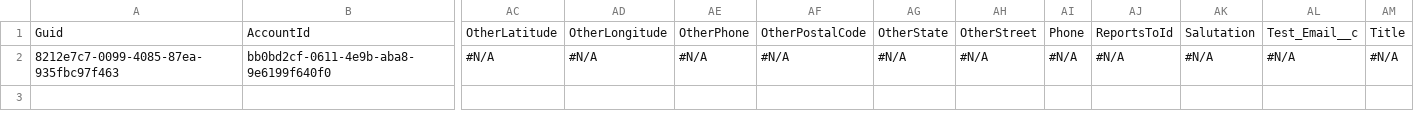
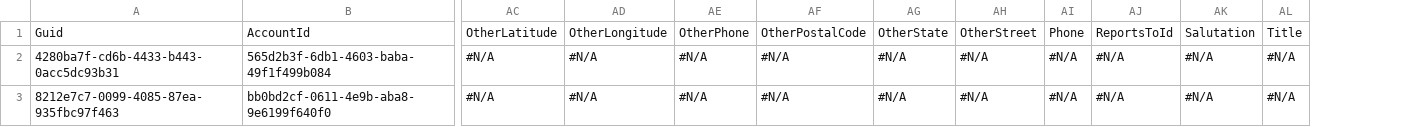
Before and after one commit to Prodlymoover/CPQ-Test-30, a CSV file: Contact.csv, drawn as a sheet; only a part is shown, gaps mark what is left out; removed rows and columns are numbered as before the commit, all else as after; rows hold the shown columns only; the diff names each change by its address in the sheet, - before the commit and + after, or states it on an @@ line.

```diff
--- a/Contact.csv
+++ b/Contact.csv
-column AL, rows 1-2: Test_Email__c | #N/A
+row 2: 4280ba7f-cd6b-4433-b443-0acc5dc93b31 | 565d2b3f-6db1-4603-baba-49f1f499b084 | #N/A | #N/A | #N/A | #N/A | #N/A | #N/A | #N/A | #N/A | #N/A | #N/A
```
Also changed, not shown: Account.csv, Asset.csv, 3 other files.
